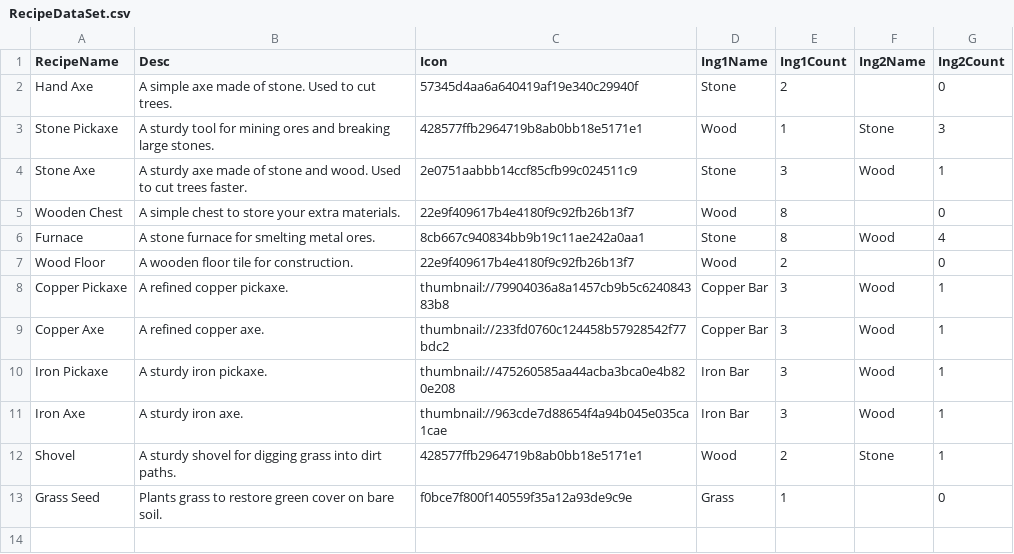
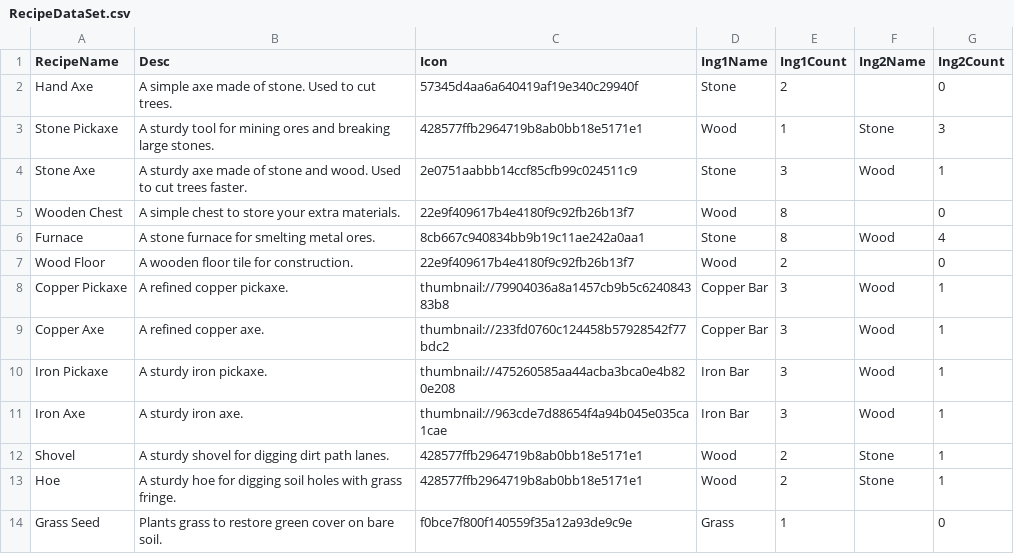
Before and after one commit to Sprityoon/mswgit, a CSV file: RootDesk/MyDesk/item/DataSets/RecipeDataSet.csv, drawn as a sheet.

```diff
--- a/RootDesk/MyDesk/item/DataSets/RecipeDataSet.csv
+++ b/RootDesk/MyDesk/item/DataSets/RecipeDataSet.csv
@@ -11,3 +11,4 @@ Iron Pickaxe,A sturdy iron pickaxe.,thumbnail://475260585aa44acba3bca0e4b820e208
 Iron Axe,A sturdy iron axe.,thumbnail://963cde7d88654f4a94b045e035ca1cae,Iron Bar,3,Wood,1
-Shovel,A sturdy shovel for digging grass into dirt paths.,428577ffb2964719b8ab0bb18e5171e1,Wood,2,Stone,1
+Shovel,A sturdy shovel for digging dirt path lanes.,428577ffb2964719b8ab0bb18e5171e1,Wood,2,Stone,1
+Hoe,A sturdy hoe for digging soil holes with grass fringe.,428577ffb2964719b8ab0bb18e5171e1,Wood,2,Stone,1
 Grass Seed,Plants grass to restore green cover on bare soil.,f0bce7f800f140559f35a12a93de9c9e,Grass,1,,0
```
Also changed, not shown: RootDesk/MyDesk/item/DataSets/item_dataset.csv, 6 other files.
